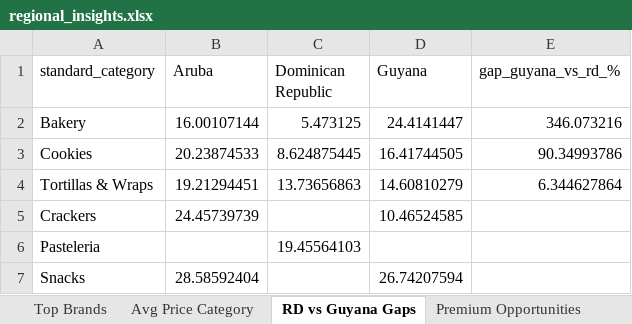
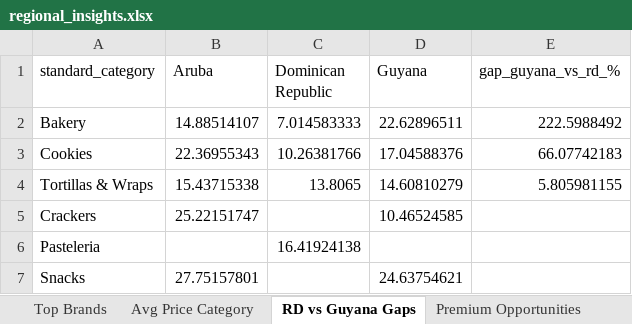
Before and after one commit to Colmau1971/caribbean_retail_ai, an Excel workbook: streamlit_data/regional_insights.xlsx, sheet RD vs Guyana Gaps, drawn as a sheet; values as stored, in another font and other column widths than the file's, no borders; the diff names each change by its address in the sheet, - before the commit and + after, or states it on an @@ line.

```diff
--- a/streamlit_data/regional_insights.xlsx (sheet RD vs Guyana Gaps)
+++ b/streamlit_data/regional_insights.xlsx (sheet RD vs Guyana Gaps)
-B2 (Aruba): 16.00107144
+B2 (Aruba): 14.88514107
-C2 (Dominican Republic): 5.473125
+C2 (Dominican Republic): 7.014583333
-D2 (Guyana): 24.4141447
+D2 (Guyana): 22.62896511
-E2 (gap_guyana_vs_rd_%): 346.073216
+E2 (gap_guyana_vs_rd_%): 222.5988492
-B3 (Aruba): 20.23874533
+B3 (Aruba): 22.36955343
-C3 (Dominican Republic): 8.624875445
+C3 (Dominican Republic): 10.26381766
-D3 (Guyana): 16.41744505
+D3 (Guyana): 17.04588376
-E3 (gap_guyana_vs_rd_%): 90.34993786
+E3 (gap_guyana_vs_rd_%): 66.07742183
-B4 (Aruba): 19.21294451
+B4 (Aruba): 15.43715338
-C4 (Dominican Republic): 13.73656863
+C4 (Dominican Republic): 13.8065
-E4 (gap_guyana_vs_rd_%): 6.344627864
+E4 (gap_guyana_vs_rd_%): 5.805981155
-B5 (Aruba): 24.45739739
+B5 (Aruba): 25.22151747
-C6 (Dominican Republic): 19.45564103
+C6 (Dominican Republic): 16.41924138
-B7 (Aruba): 28.58592404
+B7 (Aruba): 27.75157801
-D7 (Guyana): 26.74207594
+D7 (Guyana): 24.63754621
```
Also changed, not shown: sheet Premium Opportunities, sheet Top Brands, sheet Avg Price Category, sheet Benchmark Bimbo, sheet Market Alerts, sheet Same SKU Cross Country, streamlit_data/price_alerts.xlsx.
